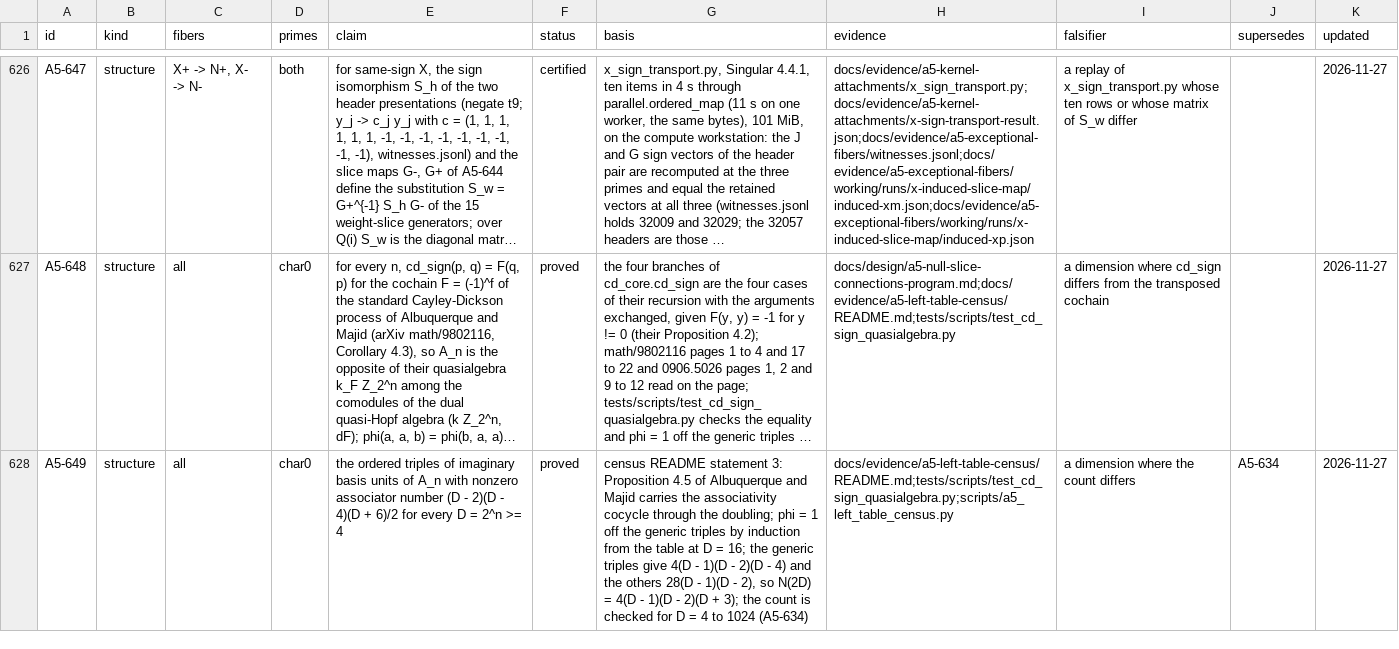
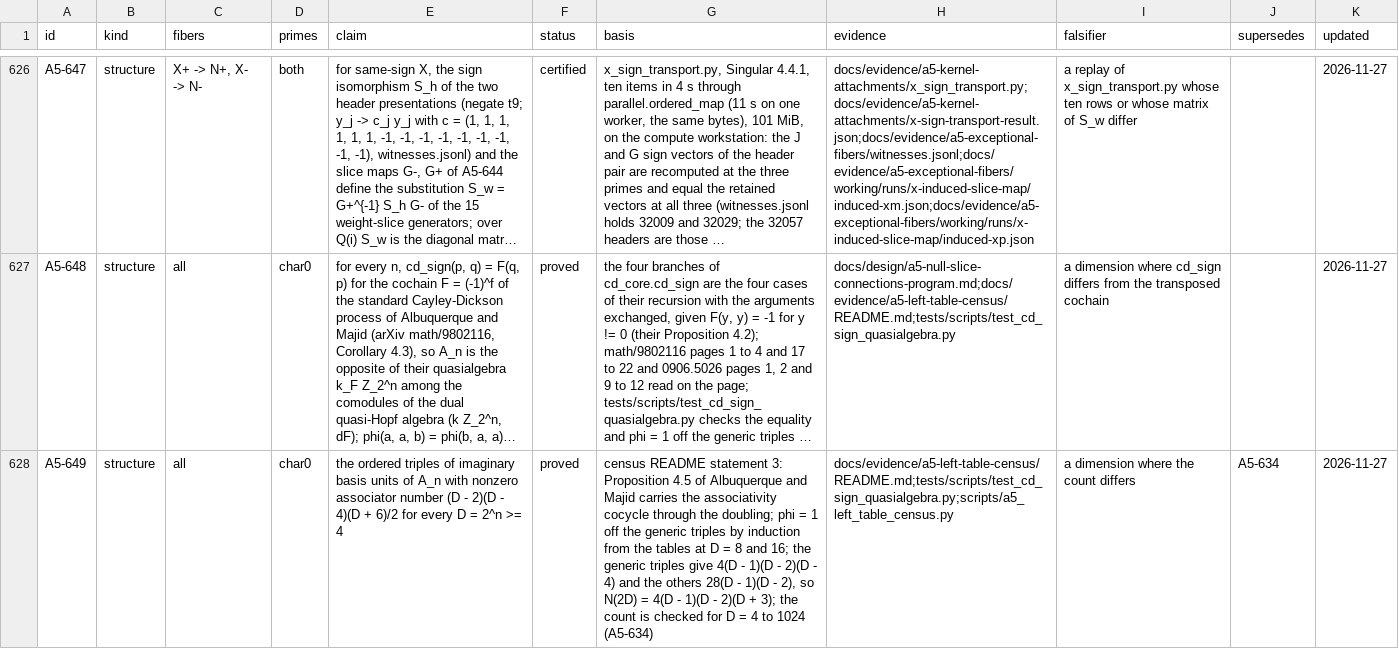
Before and after one commit to Oichkatzelesfrettschen/gororoba-quantum, a TSV file: docs/evidence/a5-exceptional-fibers/ledger.tsv, drawn as a sheet; only a part is shown, gaps mark what is left out; long unchanged cells end in …; the diff names each change by its address in the sheet, - before the commit and + after, or states it on an @@ line.

Commit message:
connections: red-team fixes and the review record of the cochain proof
The degenerate-triple step cites the tables at D = 8 and 16, the
Klim-Majid row keeps Proposition 3.6 to its sufficient direction, and
the test checks phi off the generic triples to D = 64.

```diff
--- a/docs/evidence/a5-exceptional-fibers/ledger.tsv
+++ b/docs/evidence/a5-exceptional-fibers/ledger.tsv
-G628 (basis): …from the table at D = 16; the…
+G628 (basis): …from the tables at D = 8 and 16; the…
```
Also changed, not shown: 4 other files.
